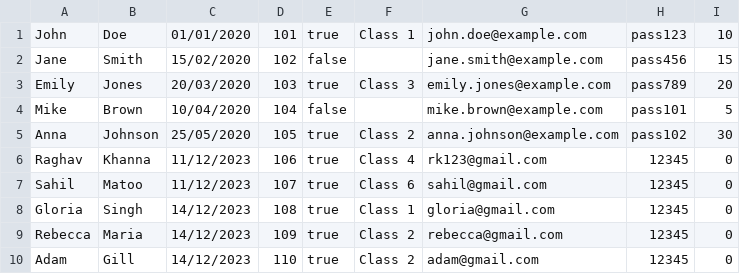
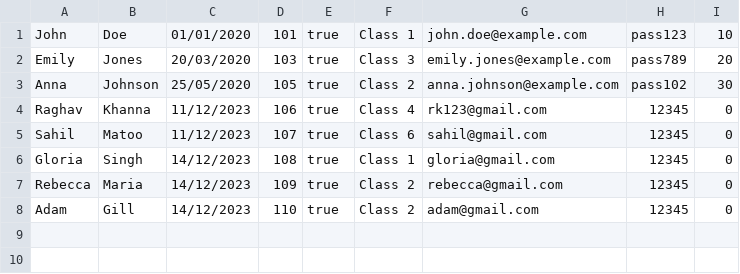
Before and after one commit to rkhanna222/CYYE6200_Final_Project, a CSV file: DayCare/Teacher.csv, drawn as a sheet; the diff names each change by its address in the sheet, - before the commit and + after, or states it on an @@ line.

```diff
--- a/DayCare/Teacher.csv
+++ b/DayCare/Teacher.csv
-row 2: Jane | Smith | 15/02/2020 | 102 | false |  | jane.smith@example.com | pass456 | 15
-row 4: Mike | Brown | 10/04/2020 | 104 | false |  | mike.brown@example.com | pass101 | 5
```
Also changed, not shown: 10 other files.
